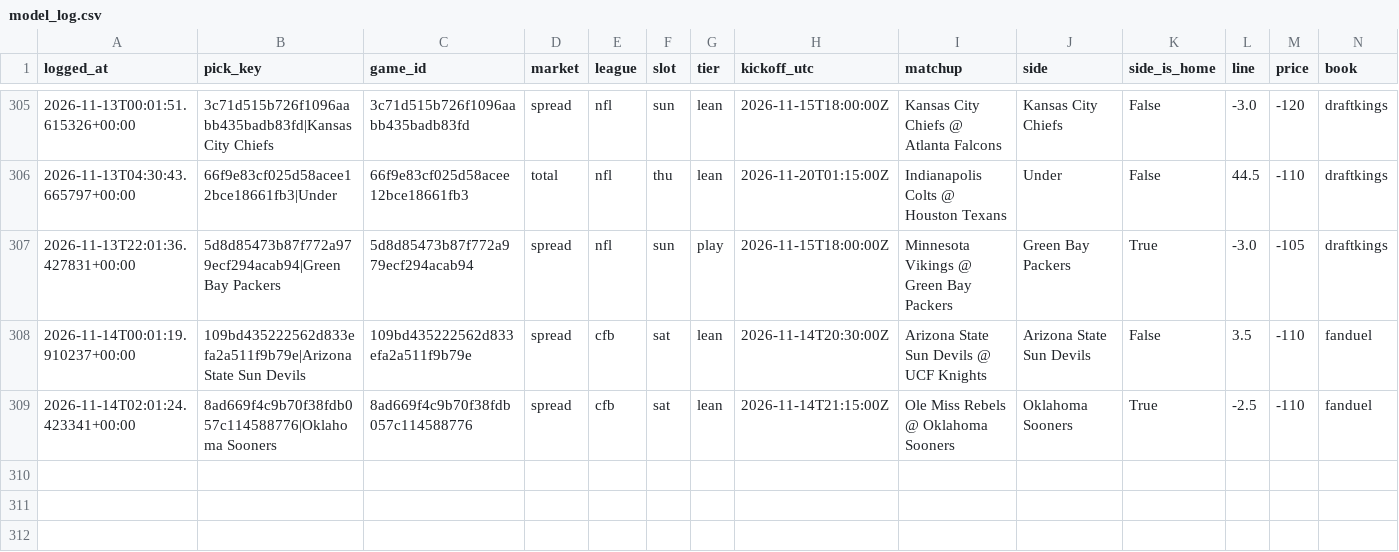
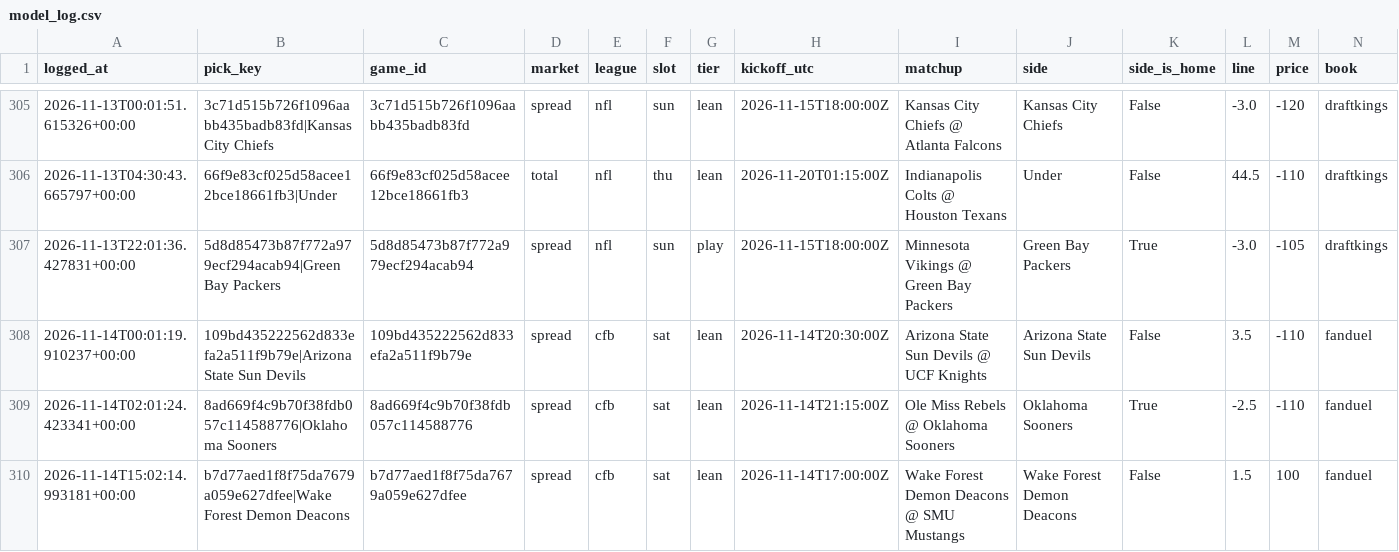
Before and after one commit to unclebuck20/betting-engine, a CSV file: data/picks/model_log.csv, drawn as a sheet; only a part is shown, gaps mark what is left out; rows hold the shown columns only; the diff names each change by its address in the sheet, - before the commit and + after, or states it on an @@ line.

```diff
--- a/data/picks/model_log.csv
+++ b/data/picks/model_log.csv
+row 310: 2026-11-14T15:02:14.993181+00:00 | b7d77aed1f8f75da7679a059e627dfee|Wake Forest Demon Deacons | b7d77aed1f8f75da7679a059e627dfee | spread | cfb | sat | lean | 2026-11-14T17:00:00Z | Wake Forest Demon Deacons @ SMU Mustangs | Wake Forest Demon Deacons | False | 1.5 | 100 | fanduel
```
Also changed, not shown: 16 other files.
